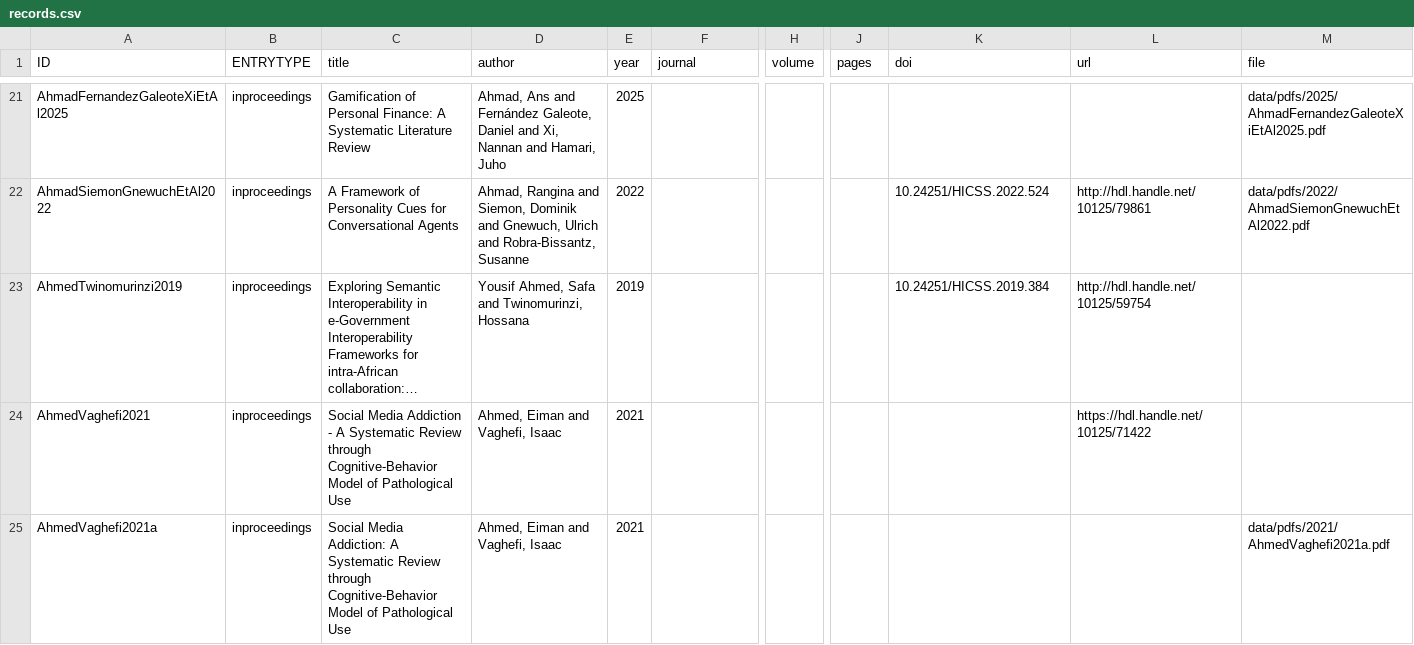
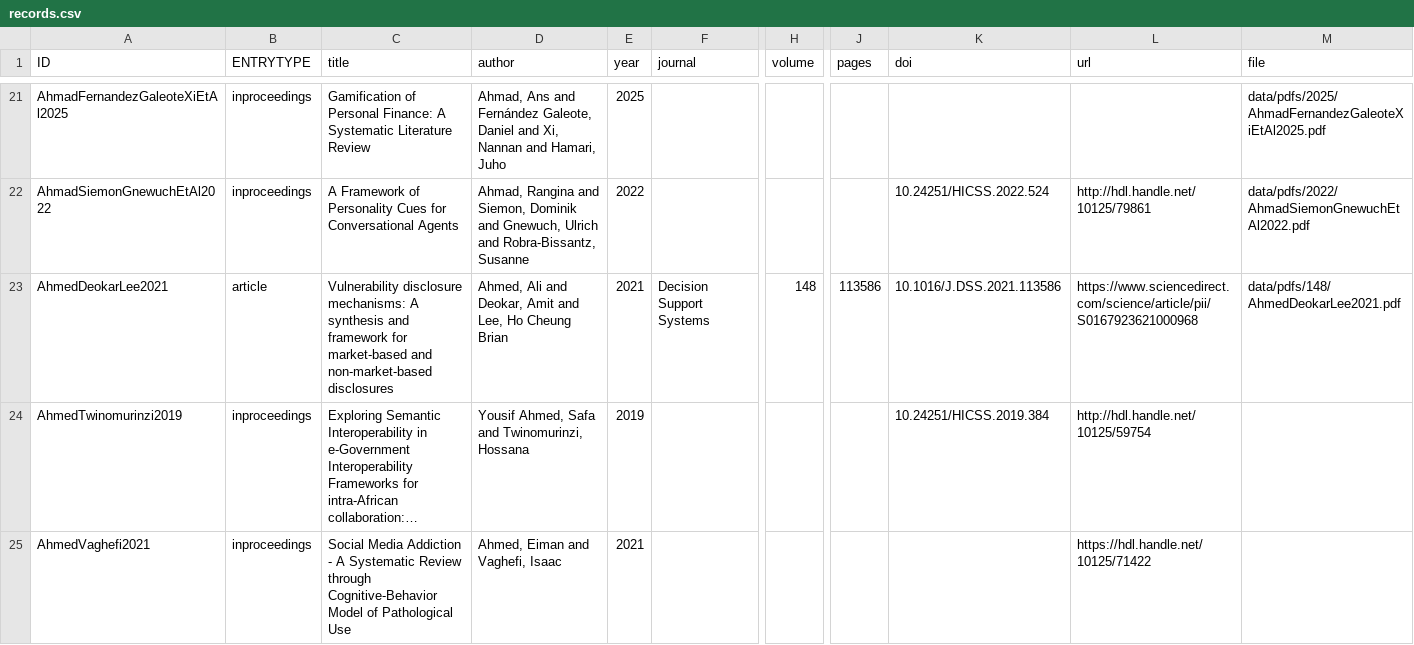
Before and after one commit to digital-work-lab/literature-reviews-in-information-systems, a CSV file: data/records.csv, drawn as a sheet; only a part is shown, gaps mark what is left out; the shorter side is filled out with more unchanged rows; long unchanged cells end in …; rows hold the shown columns only; the diff covers the shown part only; the diff names each change by its address in the sheet, - before the commit and + after, or states it on an @@ line.

```diff
--- a/data/records.csv
+++ b/data/records.csv
+row 23: AhmedDeokarLee2021 | article | Vulnerability disclosure mechanisms: A synthesis and framework for market-based and non-market-based disclosures | Ahmed, Ali and Deokar, Amit and Lee, Ho Cheung Brian | 2021 | Decision Support Systems | 148 | 113586 | 10.1016/J.DSS.2021.113586 | https://www.sciencedirect.com/science/article/pii/S0167923621000968 | data/pdfs/148/AhmedDeokarLee2021.pdf
```
Also changed, not shown: 4 added rows elsewhere in this file, 6 other files.
